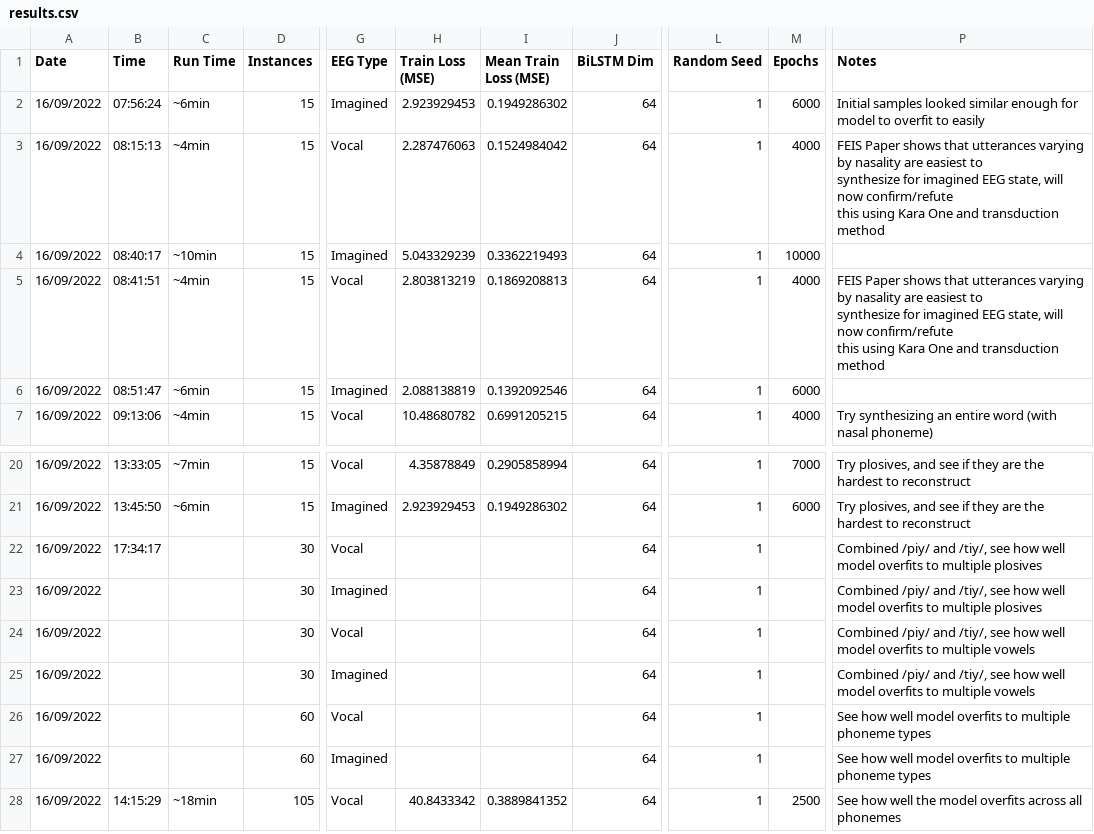
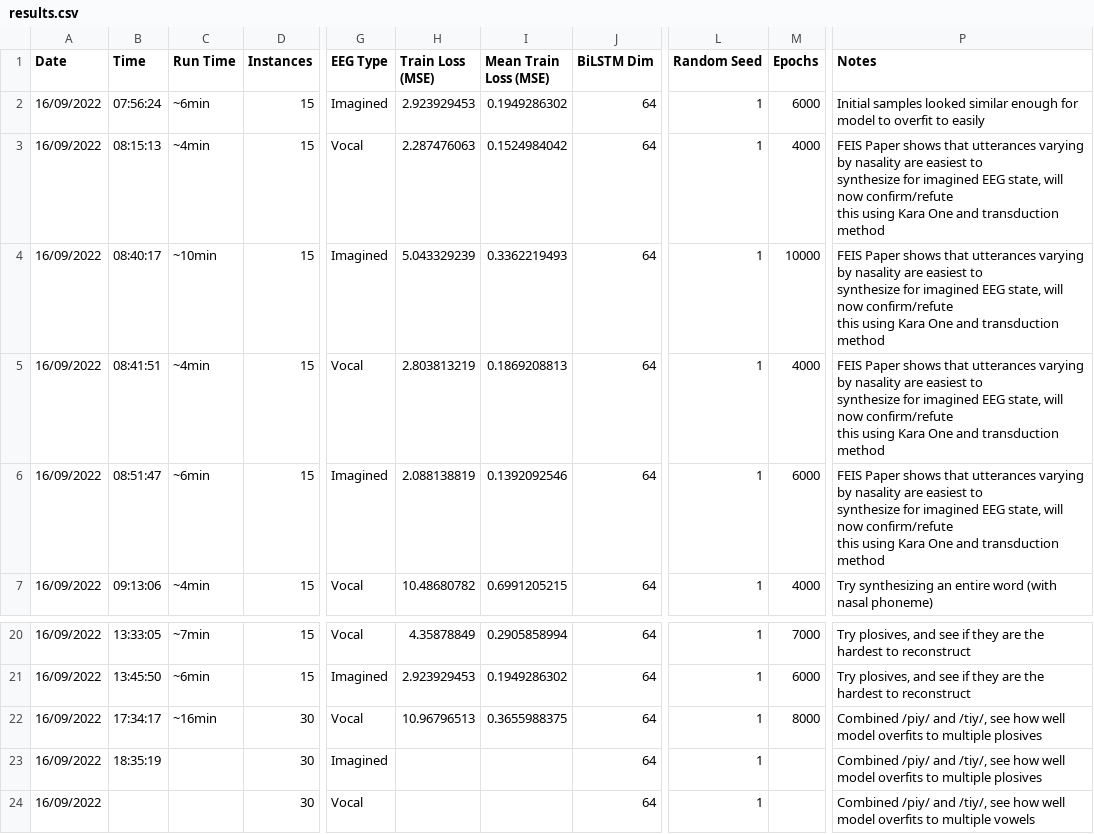
Before and after one commit to MiscellaneousStuff/kara-one-transduction, a CSV file: results.csv, drawn as a sheet; only a part is shown, gaps mark what is left out; the shorter side is filled out with more unchanged rows; ↵ is a line break in a cell; the diff names each change by its address in the sheet, - before the commit and + after, or states it on an @@ line.

Commit message:
Updated results

```diff
--- a/results.csv
+++ b/results.csv
-P4 (Notes): (empty)
+P4 (Notes): FEIS Paper shows that utterances varying by nasality are easiest to ↵ synthesize for imagined EEG state, will now confirm/refute ↵ this using Kara One and transduction method
-P6 (Notes): (empty)
+P6 (Notes): FEIS Paper shows that utterances varying by nasality are easiest to ↵ synthesize for imagined EEG state, will now confirm/refute ↵ this using Kara One and transduction method
-C22 (Run Time): (empty)
+C22 (Run Time): ~16min
-H22 (Train Loss (MSE)): (empty)
+H22 (Train Loss (MSE)): 10.96796513
-I22 (Mean Train Loss (MSE)): (empty)
+I22 (Mean Train Loss (MSE)): 0.3655988375
-M22 (Epochs): (empty)
+M22 (Epochs): 8000
-B23 (Time): (empty)
+B23 (Time): 18:35:19
```
